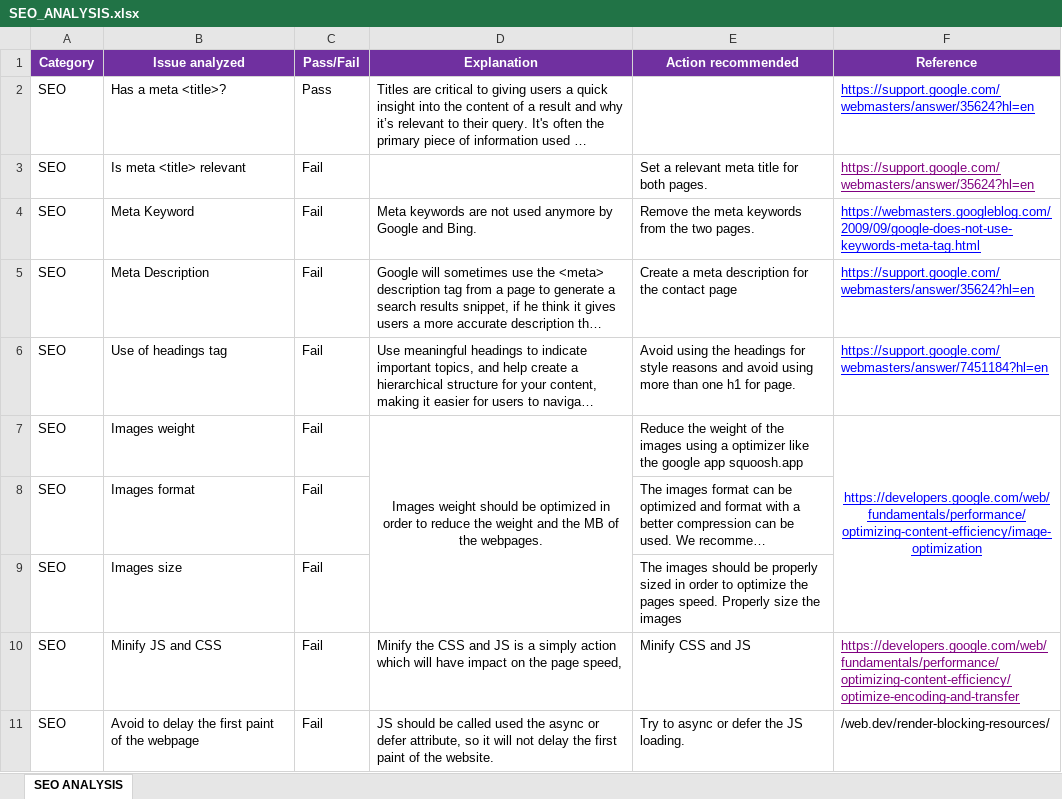
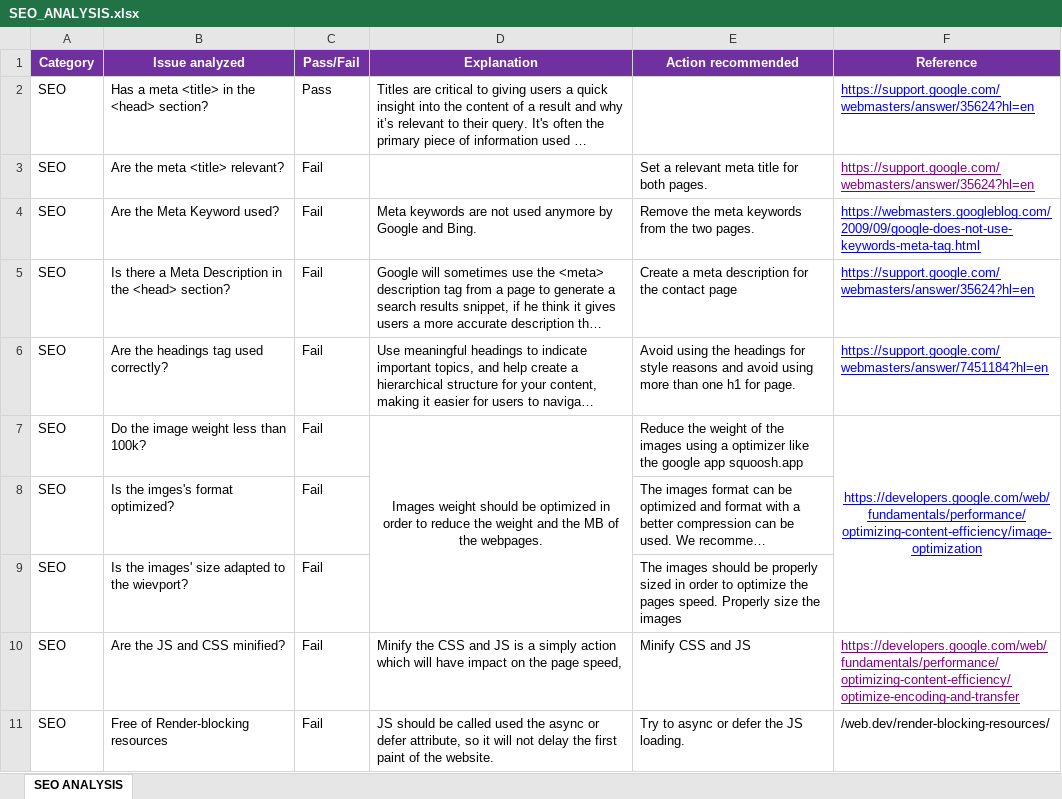
Before and after one commit to antonino-arcudi/antonino-arcudi.github.io, an Excel workbook: P4/SEO_ANALYSIS.xlsx, sheet SEO ANALYSIS, drawn as a sheet; only a part is shown; long unchanged cells end in …; values as stored, in another font and other column widths than the file's, no borders; the diff covers the shown part only; the diff names each change by its address in the sheet, - before the commit and + after, or states it on an @@ line.

```diff
--- a/P4/SEO_ANALYSIS.xlsx (sheet SEO ANALYSIS)
+++ b/P4/SEO_ANALYSIS.xlsx (sheet SEO ANALYSIS)
-B2 (Issue analyzed): Has a meta <title>?
+B2 (Issue analyzed): Has a meta <title> in the <head> section?
-B3 (Issue analyzed): Is meta <title> relevant
+B3 (Issue analyzed): Are the meta <title> relevant?
-B4 (Issue analyzed): Meta Keyword
+B4 (Issue analyzed): Are the Meta Keyword used?
-B5 (Issue analyzed): Meta Description
+B5 (Issue analyzed): Is there a Meta Description in the <head> section?
-B6 (Issue analyzed): Use of headings tag
+B6 (Issue analyzed): Are the headings tag used correctly?
-B7 (Issue analyzed): Images weight
+B7 (Issue analyzed): Do the image weight less than 100k?
-B8 (Issue analyzed): Images format
+B8 (Issue analyzed): Is the imges's format optimized?
-B9 (Issue analyzed): Images size
+B9 (Issue analyzed): Is the images' size adapted to the wievport?
-B10 (Issue analyzed): Minify JS and CSS
+B10 (Issue analyzed): Are the JS and CSS minified?
-B11 (Issue analyzed): Avoid to delay the first paint of the webpage
+B11 (Issue analyzed): Free of Render-blocking resources
```
Also changed, not shown: 6 edited cells elsewhere in this sheet, 3 other files.
